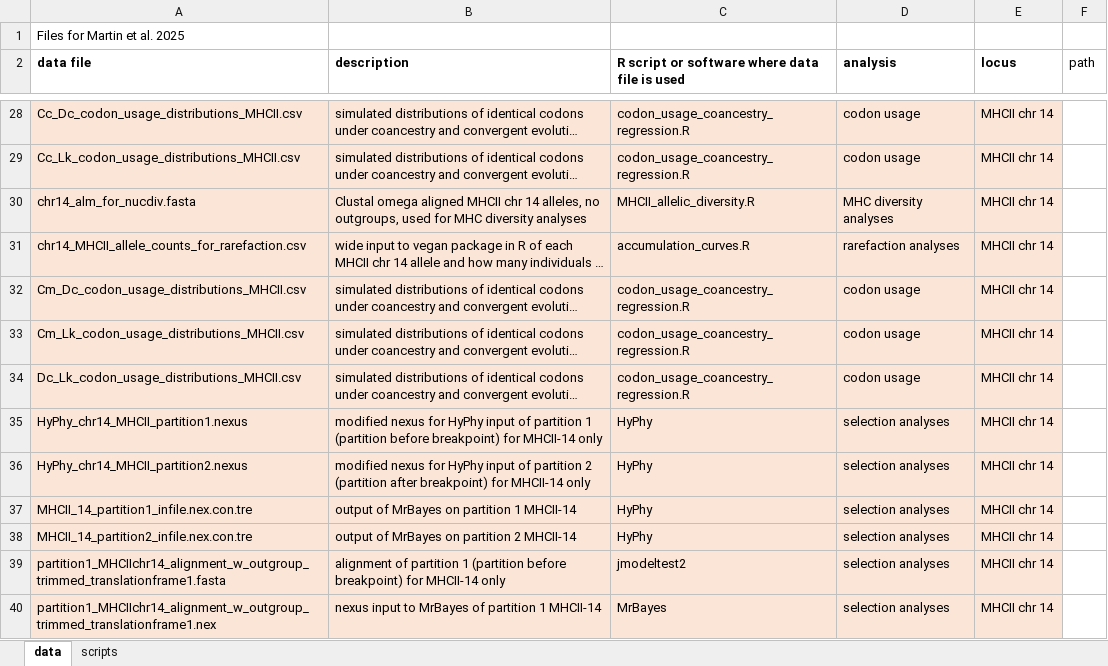
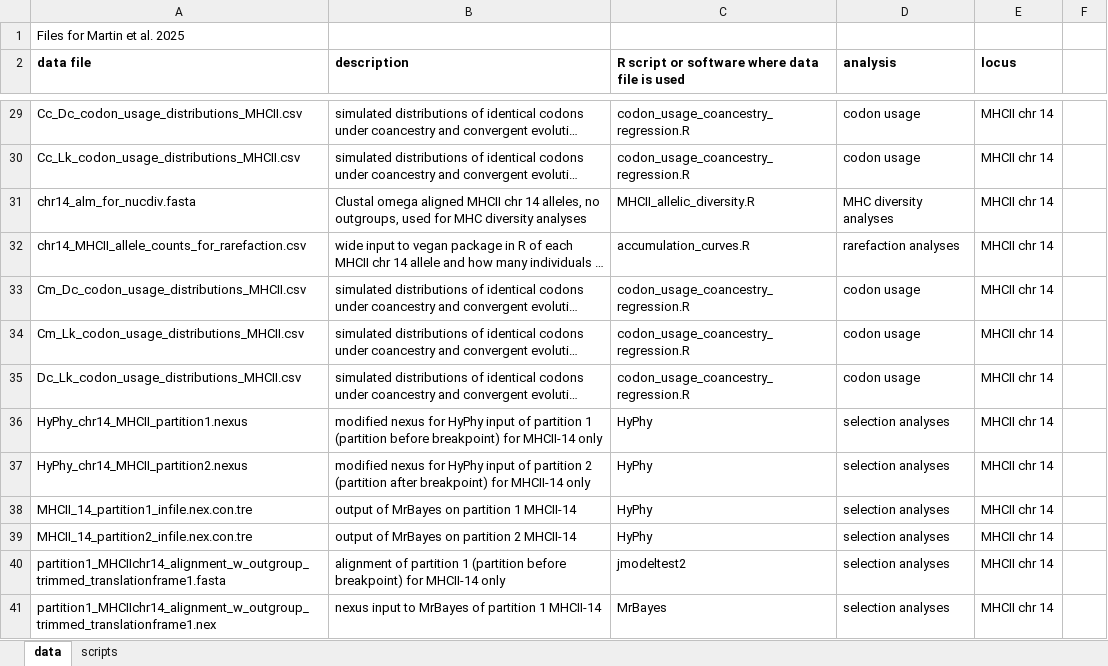
Before and after one commit to katherinermartin/Martin-et-al.-submitted, an Excel workbook: data_script_readme_Martin_et_al_MHC_species_evolution.xlsx, sheet data, drawn as a sheet; only a part is shown, gaps mark what is left out; long unchanged cells end in …; values as stored, in another font and other column widths than the file's, no borders; addresses are those after the commit; the diff covers the shown part only; the diff names each change by its address in the sheet, - before the commit and + after, or states it on an @@ line.

```diff
--- a/data_script_readme_Martin_et_al_MHC_species_evolution.xlsx (sheet data)
+++ b/data_script_readme_Martin_et_al_MHC_species_evolution.xlsx (sheet data)
-F2: path
+F2: (empty)
-A29:E41 fill: #FBE5D6
+A29:E41 fill: none
```
Also changed, not shown: 1 added row, 7 edited cells and cell formats elsewhere in this sheet, 11 other files.
